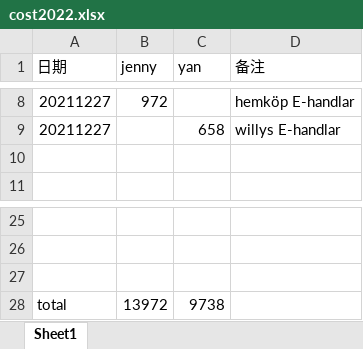
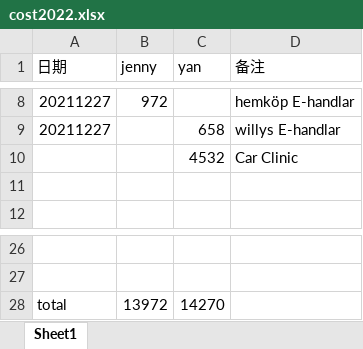
Before and after one commit to yanhuanwang/cost2022, an Excel workbook: cost2022.xlsx, sheet Sheet1, drawn as a sheet; only a part is shown, gaps mark what is left out; values as stored, in another font and other column widths than the file's, no borders; removed rows and columns are numbered as before the commit, all else as after; the diff names each change by its address in the sheet, - before the commit and + after, or states it on an @@ line.

Commit message:
20211228

```diff
--- a/cost2022.xlsx (sheet Sheet1)
+++ b/cost2022.xlsx (sheet Sheet1)
+row 10:  |  | 4532 | Car Clinic
-row 27: (empty)
-C28 (yan): 9738
+C28 (yan): 14270
```
